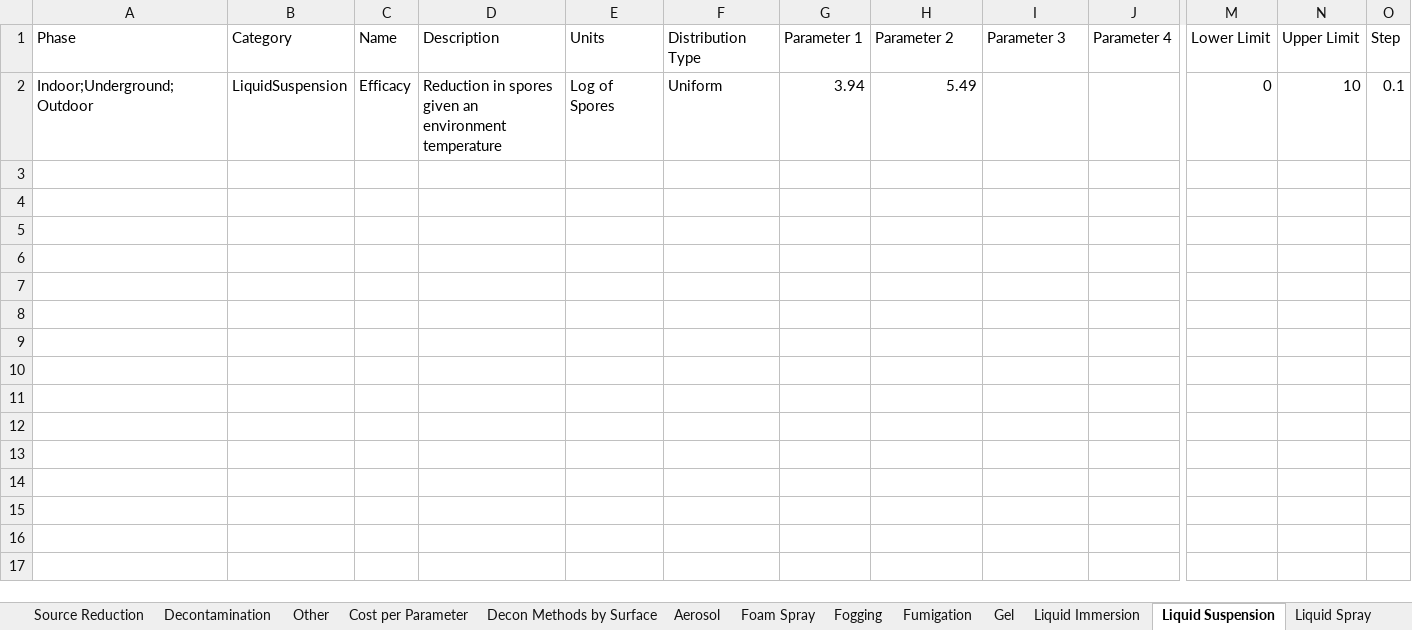
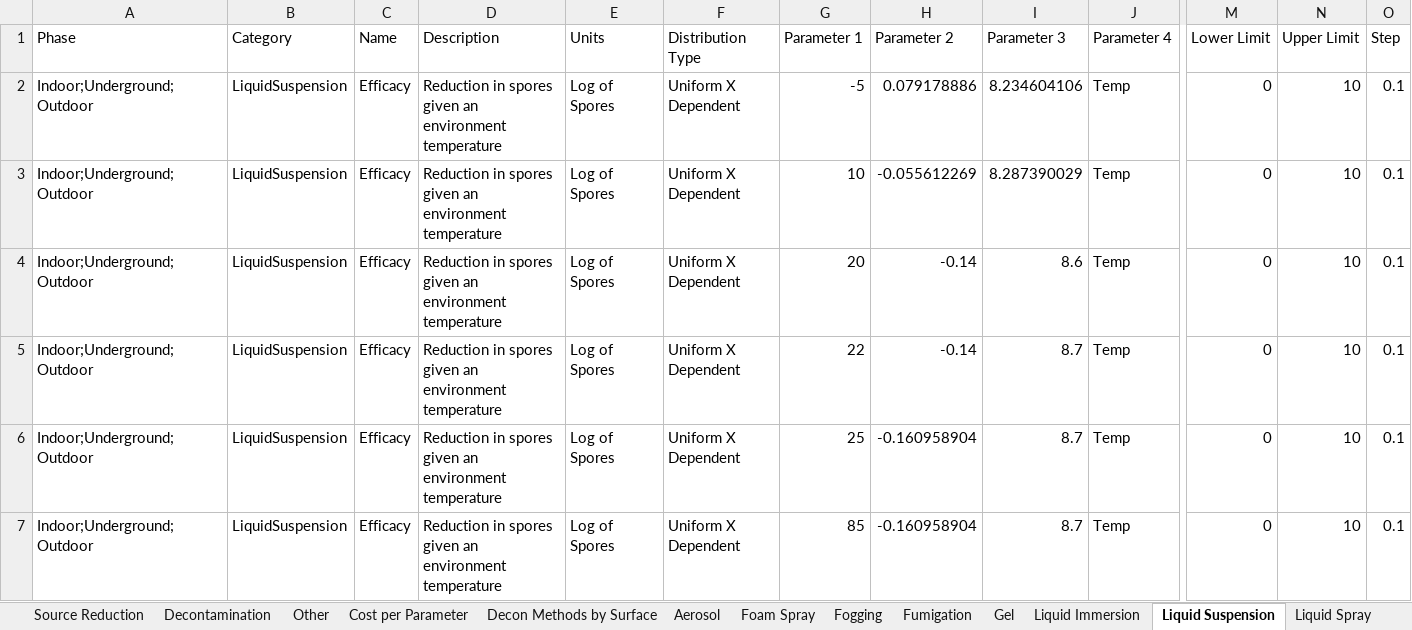
Before and after one commit to USEPA/EPADecon, an Excel workbook: InputFiles/ModifyParameters.xlsx, sheet Liquid Suspension, drawn as a sheet; only a part is shown, gaps mark what is left out; values as stored, in another font and other column widths than the file's, no borders; conditional formats and table styles not drawn; rows hold the shown columns only; the diff names each change by its address in the sheet, - before the commit and + after, or states it on an @@ line.

```diff
--- a/InputFiles/ModifyParameters.xlsx (sheet Liquid Suspension)
+++ b/InputFiles/ModifyParameters.xlsx (sheet Liquid Suspension)
-F2 (Distribution Type): Uniform
+F2 (Distribution Type): Uniform X Dependent
-G2 (Parameter 1): 3.94
+G2 (Parameter 1): -5
-H2 (Parameter 2): 5.49
+H2 (Parameter 2): 0.079178886
-I2 (Parameter 3): (empty)
+I2 (Parameter 3): 8.234604106
-J2 (Parameter 4): (empty)
+J2 (Parameter 4): Temp
+row 3: Indoor;Underground;Outdoor | LiquidSuspension | Efficacy | Reduction in spores given an environment temperature | Log of Spores | Uniform X Dependent | 10 | -0.055612269 | 8.287390029 | Temp | 0 | 10 | 0.1
+row 4: Indoor;Underground;Outdoor | LiquidSuspension | Efficacy | Reduction in spores given an environment temperature | Log of Spores | Uniform X Dependent | 20 | -0.14 | 8.6 | Temp | 0 | 10 | 0.1
+row 5: Indoor;Underground;Outdoor | LiquidSuspension | Efficacy | Reduction in spores given an environment temperature | Log of Spores | Uniform X Dependent | 22 | -0.14 | 8.7 | Temp | 0 | 10 | 0.1
+row 6: Indoor;Underground;Outdoor | LiquidSuspension | Efficacy | Reduction in spores given an environment temperature | Log of Spores | Uniform X Dependent | 25 | -0.160958904 | 8.7 | Temp | 0 | 10 | 0.1
+row 7: Indoor;Underground;Outdoor | LiquidSuspension | Efficacy | Reduction in spores given an environment temperature | Log of Spores | Uniform X Dependent | 85 | -0.160958904 | 8.7 | Temp | 0 | 10 | 0.1
```
Also changed, not shown: sheet Liquid Immersion, sheet Foam Spray, sheet Fumigation, sheet Physical, sheet Characterization Sampling, sheet Decontamination, 10 more sheets, InputFiles/DefineScenario.xlsx.
